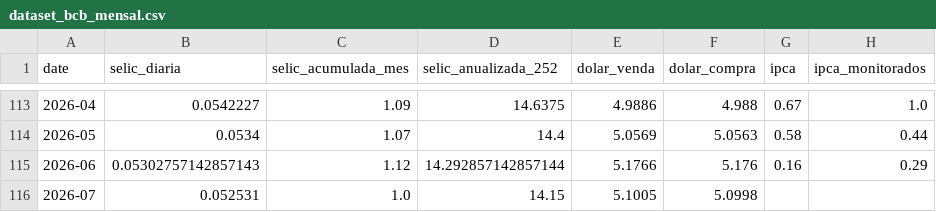
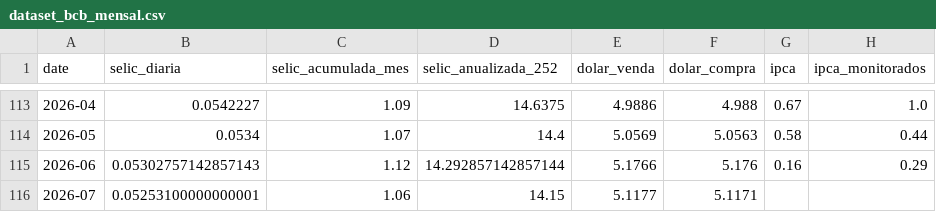
Before and after one commit to apjrprof/datalab-economia-ia, a CSV file: data/processed/dataset_bcb_mensal.csv, drawn as a sheet; only a part is shown, gaps mark what is left out; the diff names each change by its address in the sheet, - before the commit and + after, or states it on an @@ line.

```diff
--- a/data/processed/dataset_bcb_mensal.csv
+++ b/data/processed/dataset_bcb_mensal.csv
-B116 (selic_diaria): 0.052531
+B116 (selic_diaria): 0.05253100000000001
-C116 (selic_acumulada_mes): 1.0
+C116 (selic_acumulada_mes): 1.06
-E116 (dolar_venda): 5.1005
+E116 (dolar_venda): 5.1177
-F116 (dolar_compra): 5.0998
+F116 (dolar_compra): 5.1171
```
Also changed, not shown: data/dataset_macro_mercado_mensal.csv, data/processed/dataset_yfinance_mensal.csv.
